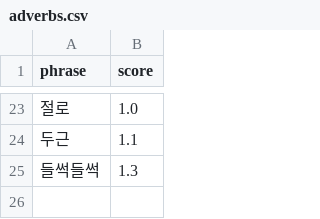
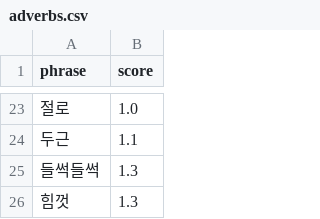
Before and after one commit to gayoonchoi/GradioNaverSentiment, a CSV file: dic/adverbs.csv, drawn as a sheet; only a part is shown, gaps mark what is left out.

```diff
--- a/dic/adverbs.csv
+++ b/dic/adverbs.csv
@@ -25 +25,2 @@ phrase,score
 들썩들썩,1.3
+힘껏,1.3
```
Also changed, not shown: dic/adjectives.csv, dic/amplifiers.csv, 10 other files.
